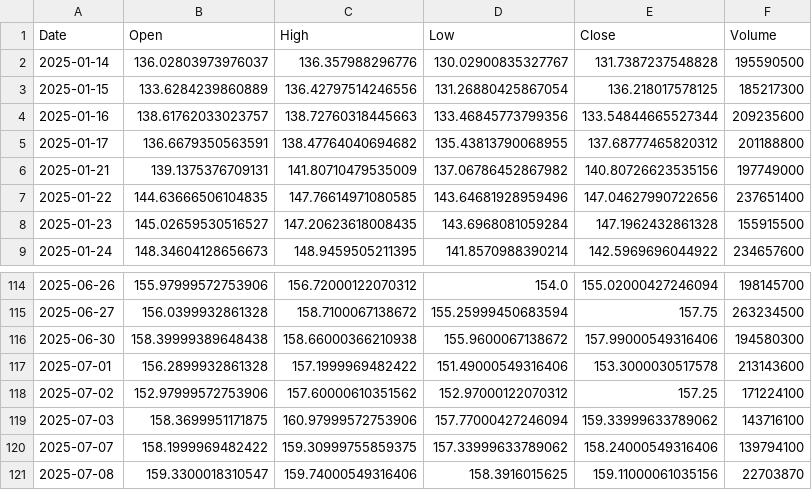
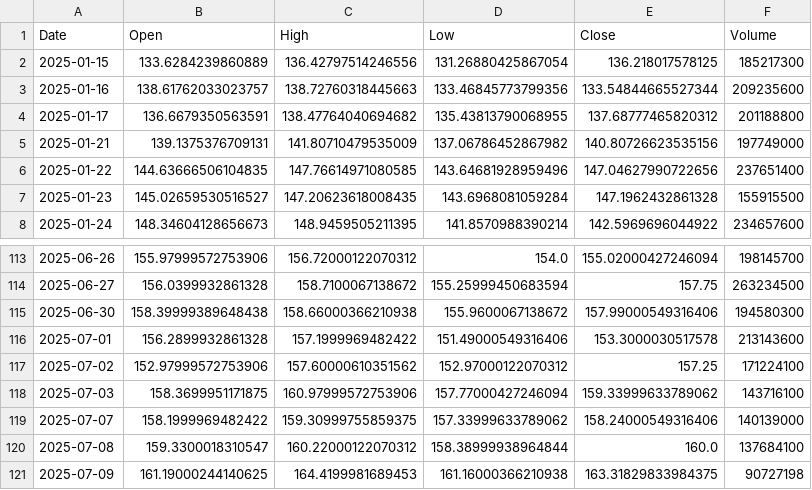
Before and after one commit to yuutaka69/kabuka_agaru, a CSV file: data/modified/NVDA_modified.csv, drawn as a sheet; only a part is shown, gaps mark what is left out.

Commit message:
Upload NVDA_modified.csv (via Colab Script)

```diff
--- a/data/modified/NVDA_modified.csv
+++ b/data/modified/NVDA_modified.csv
@@ -1,3 +1,2 @@
 Date,Open,High,Low,Close,Volume
-2025-01-14,136.02803973976037,136.357988296776,130.02900835327767,131.7387237548828,195590500
 2025-01-15,133.6284239860889,136.42797514246556,131.26880425867054,136.218017578125,185217300
@@ -119,3 +118,4 @@ Date,Open,High,Low,Close,Volume
 2025-07-03,158.3699951171875,160.97999572753906,157.77000427246094,159.33999633789062,143716100
-2025-07-07,158.1999969482422,159.30999755859375,157.33999633789062,158.24000549316406,139794100
-2025-07-08,159.3300018310547,159.74000549316406,158.3916015625,159.11000061035156,22703870
+2025-07-07,158.1999969482422,159.30999755859375,157.33999633789062,158.24000549316406,140139000
+2025-07-08,159.3300018310547,160.22000122070312,158.38999938964844,160.0,137684100
+2025-07-09,161.19000244140625,164.4199981689453,161.16000366210938,163.31829833984375,90727198
```
